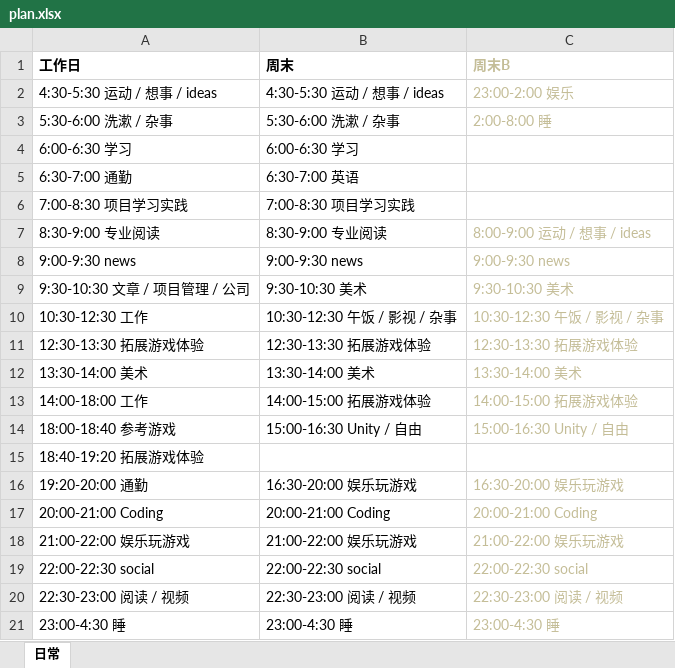
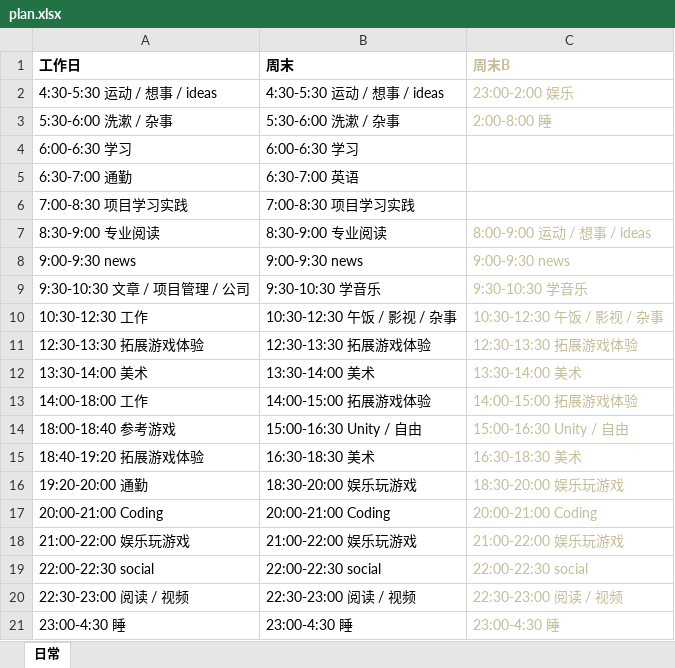
Before and after one commit to Gaolbirdy/Lab, an Excel workbook: plan.xlsx, sheet 日常, drawn as a sheet; values as stored, in another font and other column widths than the file's, no borders; the diff names each change by its address in the sheet, - before the commit and + after, or states it on an @@ line.

Commit message:
commit

```diff
--- a/plan.xlsx (sheet 日常)
+++ b/plan.xlsx (sheet 日常)
-B9 (周末): 9:30-10:30 美术
+B9 (周末): 9:30-10:30 学音乐
-C9 (周末B): 9:30-10:30 美术
+C9 (周末B): 9:30-10:30 学音乐
-B15 (周末): (empty)
+B15 (周末): 16:30-18:30 美术
-C15 (周末B): (empty)
+C15 (周末B): 16:30-18:30 美术
-B16 (周末): 16:30-20:00 娱乐玩游戏
+B16 (周末): 18:30-20:00 娱乐玩游戏
-C16 (周末B): 16:30-20:00 娱乐玩游戏
+C16 (周末B): 18:30-20:00 娱乐玩游戏
```
